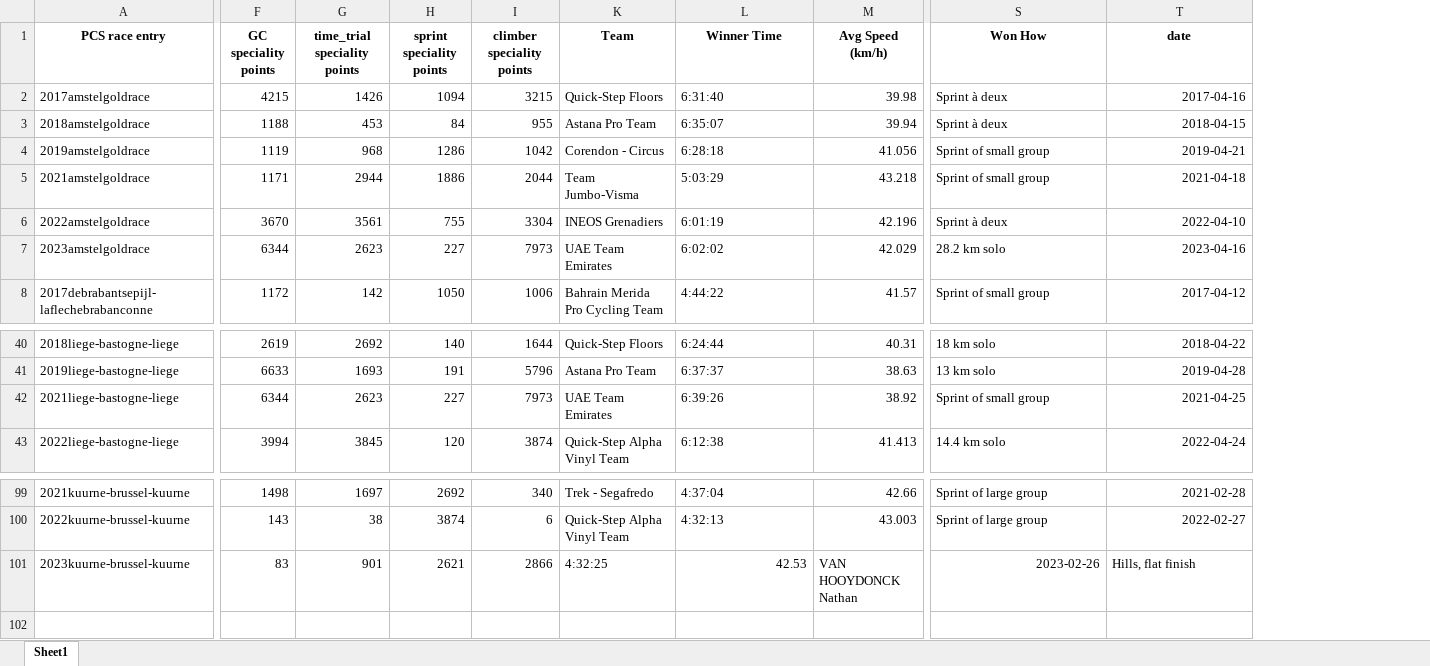
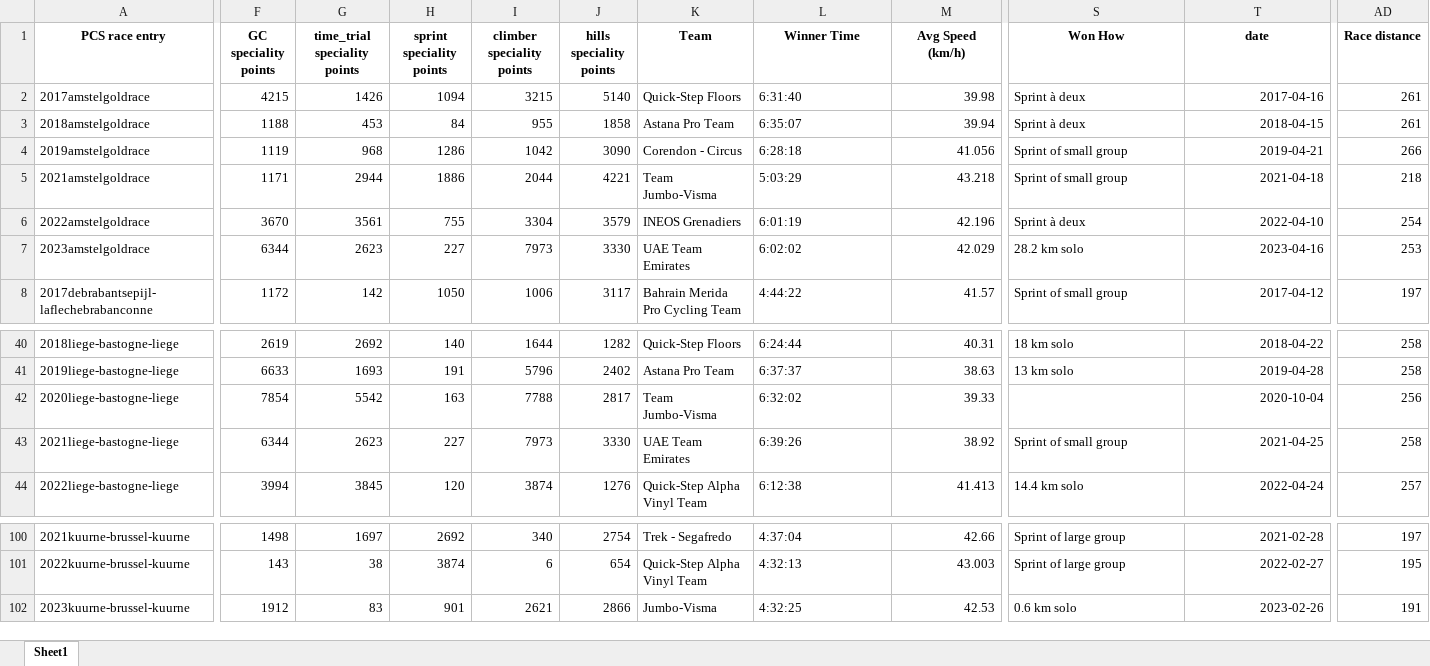
Before and after one commit to mikeriello/Cycling-Monument-Capstone, an Excel workbook: notebooks/baseline_data.xlsx, sheet Sheet1, drawn as a sheet; only a part is shown, gaps mark what is left out; values as stored, in another font and other column widths than the file's, no borders; removed rows and columns are numbered as before the commit, all else as after; rows hold the shown columns only; the diff covers the shown part only; the diff names each change by its address in the sheet, - before the commit and + after, or states it on an @@ line.

```diff
--- a/notebooks/baseline_data.xlsx (sheet Sheet1)
+++ b/notebooks/baseline_data.xlsx (sheet Sheet1)
@@ column J (hills speciality points) unhidden, rows 2-8: 5140 | 1858 | 3090 | 4221 | 3579 | 3330 | 3117; rows 40-41: 1282 | 2402; rows 43-44: 3330 | 1276; rows 100-102: 2754 | 654 | 2866 @@
+column AD (Race distance), rows 2-8: 261 | 261 | 266 | 218 | 254 | 253 | 197; rows 40-41: 258 | 258; rows 43-44: 258 | 257; rows 100-102: 197 | 195 | 191
+row 42: 2020liege-bastogne-liege | 7854 | 5542 | 163 | 7788 | 2817 | Team Jumbo-Visma | 6:32:02 | 39.33 |  | 2020-10-04 | 256
-F102 (GC speciality points): 83
+F102 (GC speciality points): 1912
-G102 (time_trial speciality points): 901
+G102 (time_trial speciality points): 83
-H102 (sprint speciality points): 2621
+H102 (sprint speciality points): 901
-I102 (climber speciality points): 2866
+I102 (climber speciality points): 2621
-K102 (Team): 4:32:25
+K102 (Team): Jumbo-Visma
-L102 (Winner Time): 42.53
+L102 (Winner Time): 4:32:25
-L102 alignment: right
+L102 alignment: left
-M102 (Avg Speed (km/h)): VAN HOOYDONCK Nathan
+M102 (Avg Speed (km/h)): 42.53
-S102 (Won How): 2023-02-26
+S102 (Won How): 0.6 km solo
-S102 alignment: right
+S102 alignment: left
-T102 (date): Hills, flat finish
+T102 (date): 2023-02-26
-T102 alignment: left
+T102 alignment: right
-row 102: (empty)
```
Also changed, not shown: 10 edited cells elsewhere in this sheet, notebooks/terrain_data.xlsx, 1 other file.
